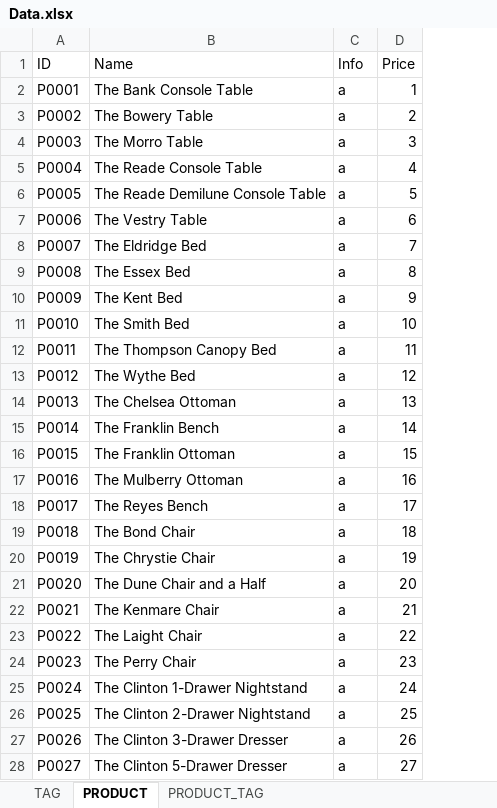
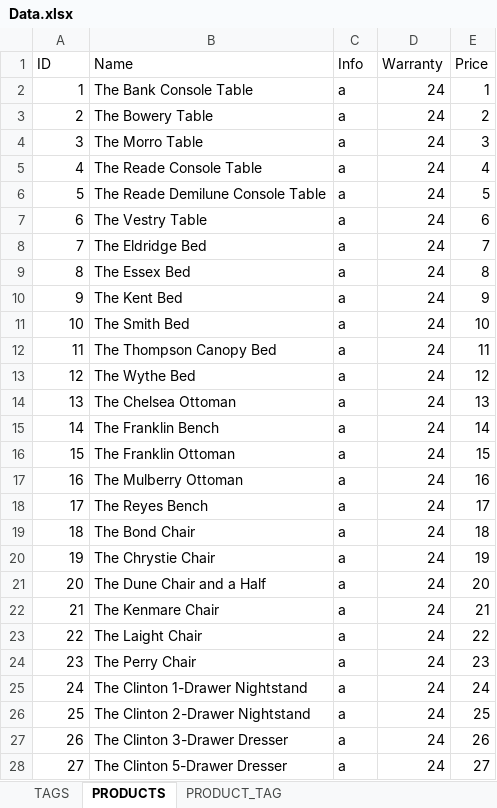
Before and after one commit to hungnh219/FurnitureWebsite, an Excel workbook: data/Data.xlsx, sheet PRODUCTS, drawn as a sheet; only a part is shown; values as stored, in another font and other column widths than the file's, no borders; the diff covers the shown part only; the diff names each change by its address in the sheet, - before the commit and + after, or states it on an @@ line.

```diff
--- a/data/Data.xlsx (sheet PRODUCTS)
+++ b/data/Data.xlsx (sheet PRODUCTS)
-sheet tab: TAG
+sheet tab: TAGS
-sheet tab: PRODUCT
+sheet tab: PRODUCTS
+column D (Warranty), rows 2-28: all 24
-A2 (ID): P0001
+A2 (ID): 1
-A3 (ID): P0002
+A3 (ID): 2
-A4 (ID): P0003
+A4 (ID): 3
-A5 (ID): P0004
+A5 (ID): 4
-A6 (ID): P0005
+A6 (ID): 5
-A7 (ID): P0006
+A7 (ID): 6
-A8 (ID): P0007
+A8 (ID): 7
-A9 (ID): P0008
+A9 (ID): 8
-A10 (ID): P0009
+A10 (ID): 9
-A11 (ID): P0010
+A11 (ID): 10
-A12 (ID): P0011
+A12 (ID): 11
-A13 (ID): P0012
+A13 (ID): 12
-A14 (ID): P0013
+A14 (ID): 13
-A15 (ID): P0014
+A15 (ID): 14
-A16 (ID): P0015
+A16 (ID): 15
-A17 (ID): P0016
+A17 (ID): 16
-A18 (ID): P0017
+A18 (ID): 17
-A19 (ID): P0018
+A19 (ID): 18
-A20 (ID): P0019
+A20 (ID): 19
-A21 (ID): P0020
+A21 (ID): 20
-A22 (ID): P0021
+A22 (ID): 21
-A23 (ID): P0022
+A23 (ID): 22
-A24 (ID): P0023
+A24 (ID): 23
-A25 (ID): P0024
+A25 (ID): 24
-A26 (ID): P0025
+A26 (ID): 25
-A27 (ID): P0026
+A27 (ID): 26
-A28 (ID): P0027
+A28 (ID): 27
```
Also changed, not shown: 22 edited cells elsewhere in this sheet, sheet PRODUCT_TAG, sheet TAGS, 3 other files.
